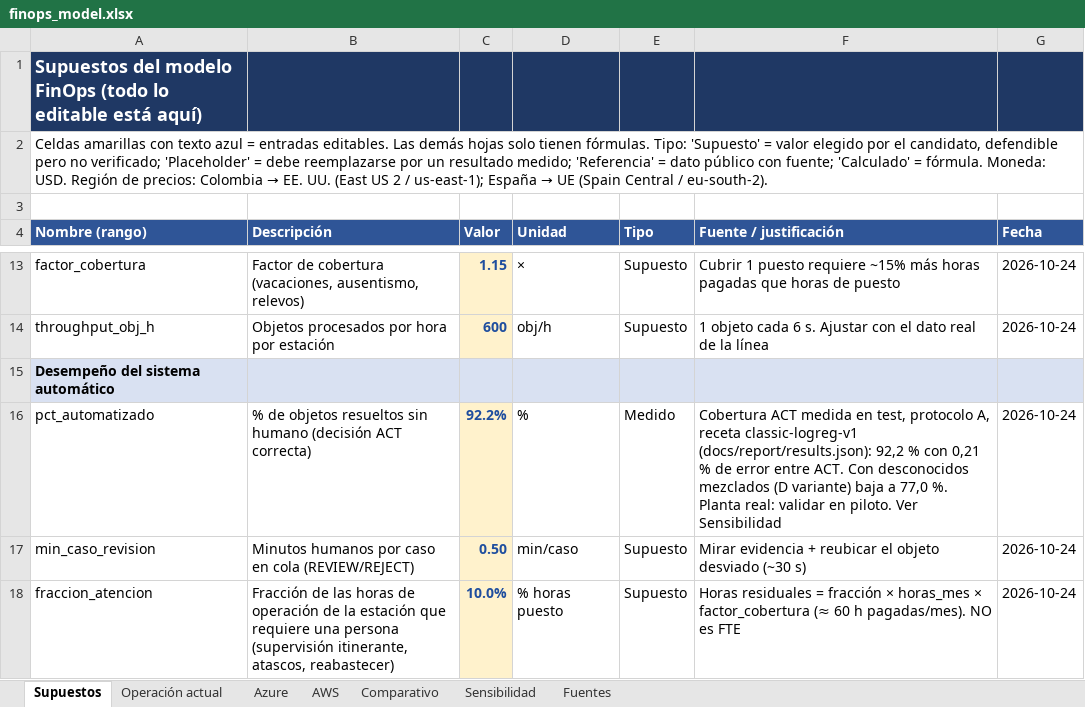
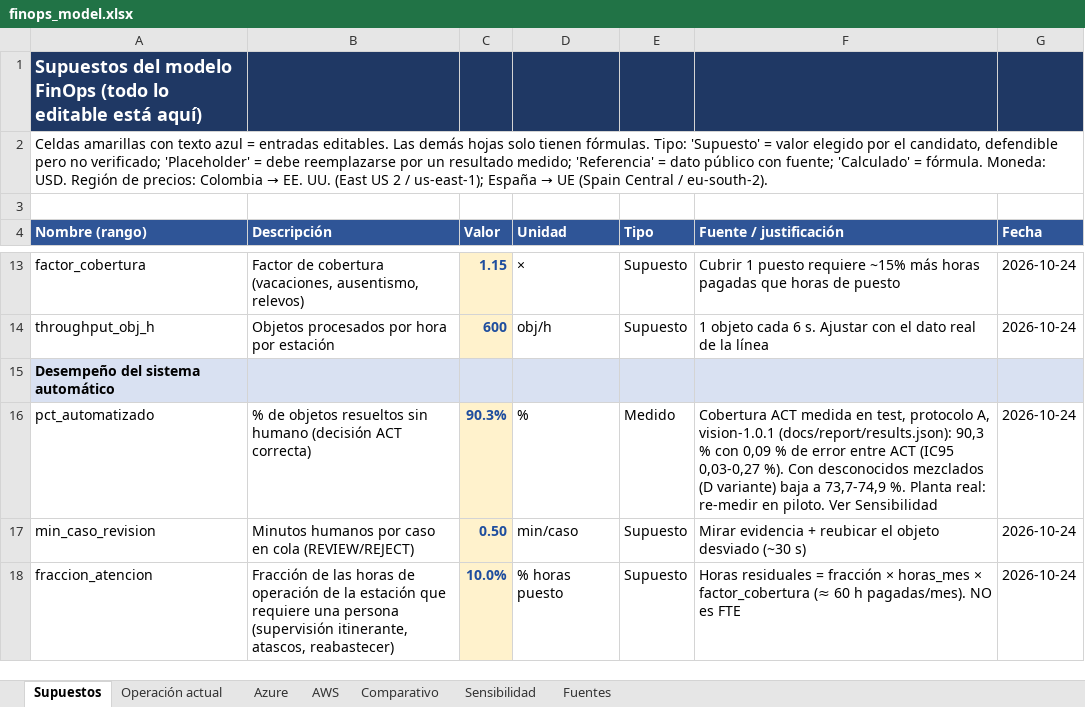
Before and after one commit to Looocust/planta-vision-ia, an Excel workbook: docs/cloud/finops_model.xlsx, sheet Supuestos, drawn as a sheet; only a part is shown, gaps mark what is left out; values as stored, in another font and other column widths than the file's, no borders; the diff names each change by its address in the sheet, - before the commit and + after, or states it on an @@ line.

```diff
--- a/docs/cloud/finops_model.xlsx (sheet Supuestos)
+++ b/docs/cloud/finops_model.xlsx (sheet Supuestos)
-C16 (Valor): 92.2%
+C16 (Valor): 90.3%
-F16 (Fuente / justificación): …protocolo A, receta classic-logreg-v1 (docs/report/results.json): 92,2 % con 0,21 % de error entre ACT. Con desconocidos mezclados (D variante) baja a 77,0 %. Planta real: validar en piloto.…
+F16 (Fuente / justificación): …protocolo A, vision-1.0.1 (docs/report/results.json): 90,3 % con 0,09 % de error entre ACT (IC95 0,03-0,27 %). Con desconocidos mezclados (D variante) baja a 73,7-74,9 %. Planta real: re-medir en piloto.…
```
Also changed, not shown: sheet Sensibilidad, 7 other files.
